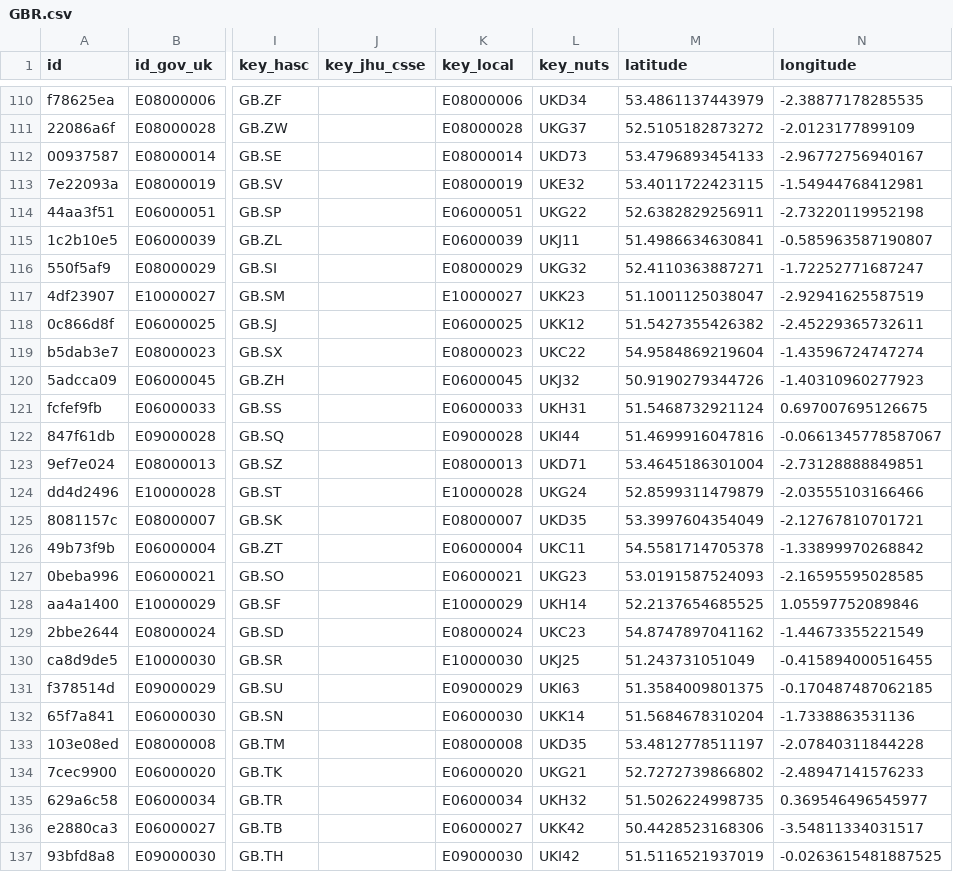
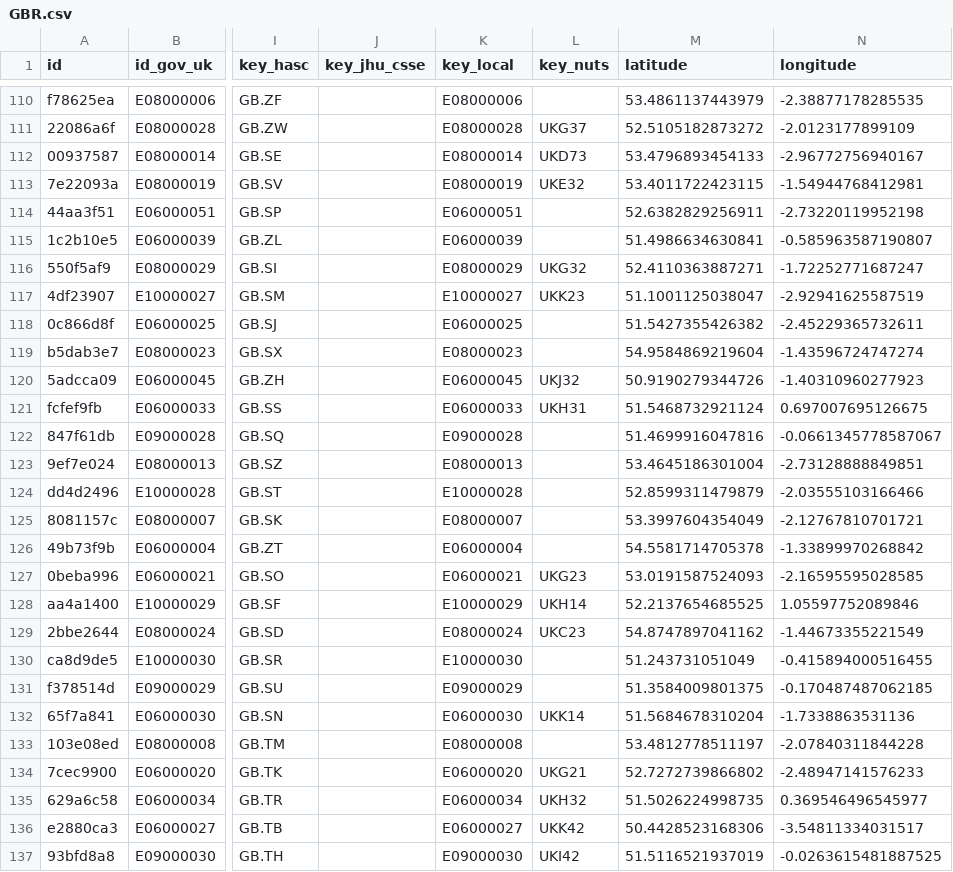
Before and after one commit to covid19datahub/COVID19, a CSV file: inst/extdata/db/GBR.csv, drawn as a sheet; only a part is shown, gaps mark what is left out; the diff covers the shown part only; the diff names each change by its address in the sheet, - before the commit and + after, or states it on an @@ line.

```diff
--- a/inst/extdata/db/GBR.csv
+++ b/inst/extdata/db/GBR.csv
-L110 (key_nuts): UKD34
+L110 (key_nuts): (empty)
-L114 (key_nuts): UKG22
+L114 (key_nuts): (empty)
-L115 (key_nuts): UKJ11
+L115 (key_nuts): (empty)
-L118 (key_nuts): UKK12
+L118 (key_nuts): (empty)
-L119 (key_nuts): UKC22
+L119 (key_nuts): (empty)
-L122 (key_nuts): UKI44
+L122 (key_nuts): (empty)
-L123 (key_nuts): UKD71
+L123 (key_nuts): (empty)
-L124 (key_nuts): UKG24
+L124 (key_nuts): (empty)
-L125 (key_nuts): UKD35
+L125 (key_nuts): (empty)
-L126 (key_nuts): UKC11
+L126 (key_nuts): (empty)
-L130 (key_nuts): UKJ25
+L130 (key_nuts): (empty)
-L131 (key_nuts): UKI63
+L131 (key_nuts): (empty)
-L133 (key_nuts): UKD35
+L133 (key_nuts): (empty)
```
Also changed, not shown: 118 edited cells elsewhere in this file.
